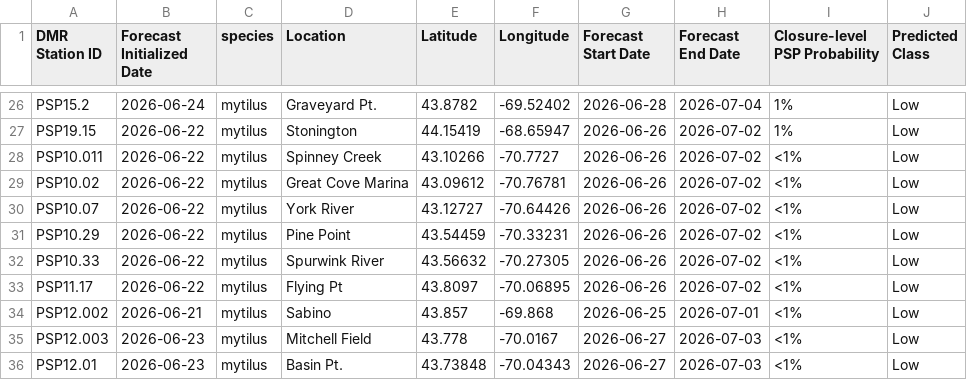
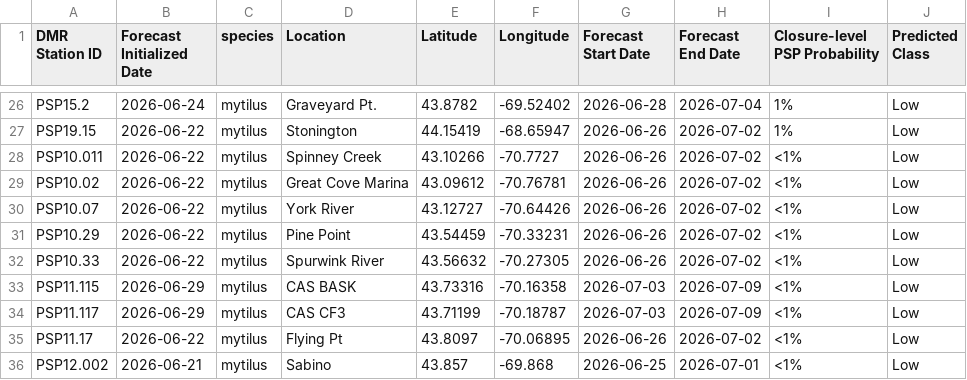
Before and after one commit to BigelowLab/pspforecast, a CSV file: inst/forecastdb/dmr_webpage_table.csv, drawn as a sheet; only a part is shown, gaps mark what is left out; the shorter side is filled out with more unchanged rows; the diff names each change by its address in the sheet, - before the commit and + after, or states it on an @@ line.

```diff
--- a/inst/forecastdb/dmr_webpage_table.csv
+++ b/inst/forecastdb/dmr_webpage_table.csv
+row 33: PSP11.115 | 2026-06-29 | mytilus | CAS BASK | 43.73316 | -70.16358 | 2026-07-03 | 2026-07-09 | <1% | Low
+row 34: PSP11.117 | 2026-06-29 | mytilus | CAS CF3 | 43.71199 | -70.18787 | 2026-07-03 | 2026-07-09 | <1% | Low
```
Also changed, not shown: inst/forecastdb/current_forecast.csv, 6 other files.
